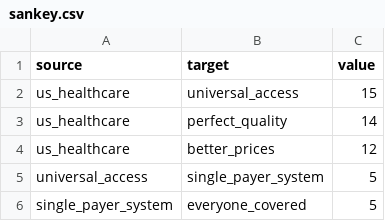
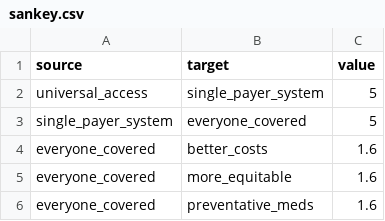
Before and after one commit to goinvo/goinvo.com-2018-old-features, a CSV file: source/features/us-healthcare/data/sankey.csv, drawn as a sheet; only a part is shown; the shorter side is filled out with more unchanged rows.

Commit message:
Refinements
updated sankey
made spending vs. GDP have a transition and made size of dot linked to
population
added tooltips for bar chart

```diff
--- a/source/features/us-healthcare/data/sankey.csv
+++ b/source/features/us-healthcare/data/sankey.csv
@@ -1,5 +1,2 @@
 source,target,value,
-us_healthcare,universal_access,15,
-us_healthcare,perfect_quality,14,
-us_healthcare,better_prices,12,
 universal_access,single_payer_system,5,
```
Also changed, not shown: source/features/us-healthcare/data/gdpvcapita.csv, 5 other files.
